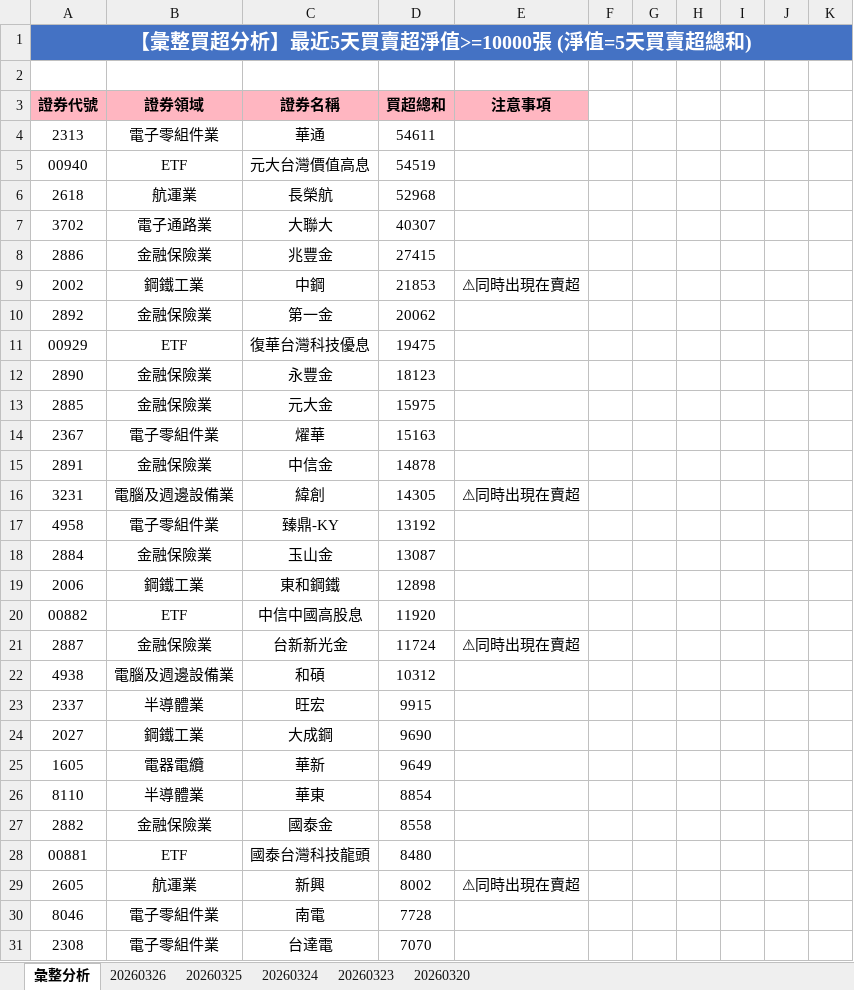
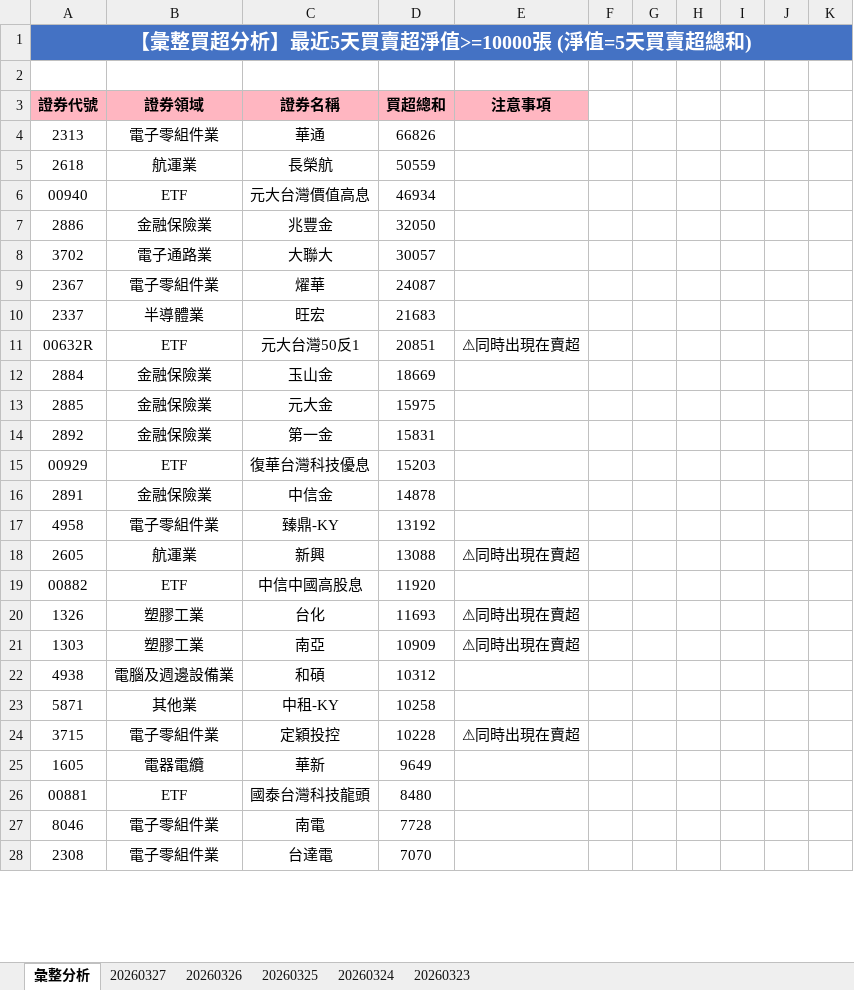
Before and after one commit to ccupcpop/GetDailyStock, an Excel workbook: StockInfo/tse_analysis_result.xlsx, sheet 彙整分析, drawn as a sheet; only a part is shown; values as stored, in another font and other column widths than the file's, no borders; removed rows and columns are numbered as before the commit, all else as after; the diff covers the shown part only; the diff names each change by its address in the sheet, - before the commit and + after, or states it on an @@ line.

```diff
--- a/StockInfo/tse_analysis_result.xlsx (sheet 彙整分析)
+++ b/StockInfo/tse_analysis_result.xlsx (sheet 彙整分析)
-sheet tab: 20260320
+sheet tab: 20260327
-D4: 54611
+D4: 66826
-row 5: 00940 | ETF | 元大台灣價值高息 | 54519
-D5: 52968
+D5: 50559
-row 7: 3702 | 電子通路業 | 大聯大 | 40307
+row 6: 00940 | ETF | 元大台灣價值高息 | 46934
-D7: 27415
+D7: 32050
-row 9: 2002 | 鋼鐵工業 | 中鋼 | 21853 | ⚠同時出現在賣超
-row 10: 2892 | 金融保險業 | 第一金 | 20062
-row 11: 00929 | ETF | 復華台灣科技優息 | 19475
-row 12: 2890 | 金融保險業 | 永豐金 | 18123
+row 8: 3702 | 電子通路業 | 大聯大 | 30057
+row 9: 2367 | 電子零組件業 | 燿華 | 24087
+row 10: 2337 | 半導體業 | 旺宏 | 21683
+row 11: 00632R | ETF | 元大台灣50反1 | 20851 | ⚠同時出現在賣超
+row 12: 2884 | 金融保險業 | 玉山金 | 18669
-row 14: 2367 | 電子零組件業 | 燿華 | 15163
+row 14: 2892 | 金融保險業 | 第一金 | 15831
+row 15: 00929 | ETF | 復華台灣科技優息 | 15203
-row 16: 3231 | 電腦及週邊設備業 | 緯創 | 14305 | ⚠同時出現在賣超
-row 18: 2884 | 金融保險業 | 玉山金 | 13087
-row 19: 2006 | 鋼鐵工業 | 東和鋼鐵 | 12898
+row 18: 2605 | 航運業 | 新興 | 13088 | ⚠同時出現在賣超
-row 21: 2887 | 金融保險業 | 台新新光金 | 11724 | ⚠同時出現在賣超
+row 20: 1326 | 塑膠工業 | 台化 | 11693 | ⚠同時出現在賣超
+row 21: 1303 | 塑膠工業 | 南亞 | 10909 | ⚠同時出現在賣超
-row 23: 2337 | 半導體業 | 旺宏 | 9915
-row 24: 2027 | 鋼鐵工業 | 大成鋼 | 9690
+row 23: 5871 | 其他業 | 中租-KY | 10258
+row 24: 3715 | 電子零組件業 | 定穎投控 | 10228 | ⚠同時出現在賣超
-row 26: 8110 | 半導體業 | 華東 | 8854
-row 27: 2882 | 金融保險業 | 國泰金 | 8558
-row 29: 2605 | 航運業 | 新興 | 8002 | ⚠同時出現在賣超
```
Also changed, not shown: 48 added rows, 41 removed rows and 34 edited cells elsewhere in this sheet, sheet 20260326, StockInfo/otc_analysis_result.xlsx, 12 other files.
